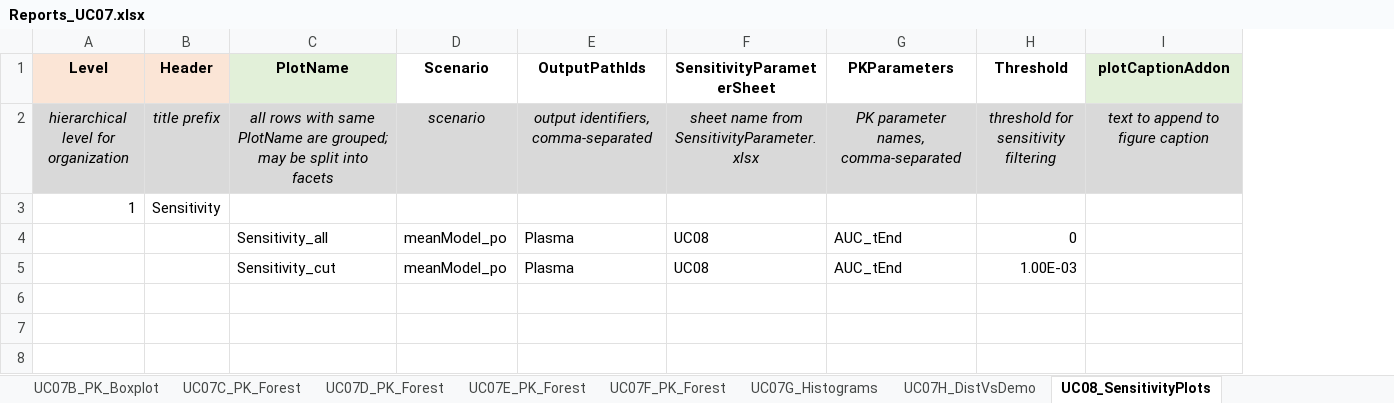
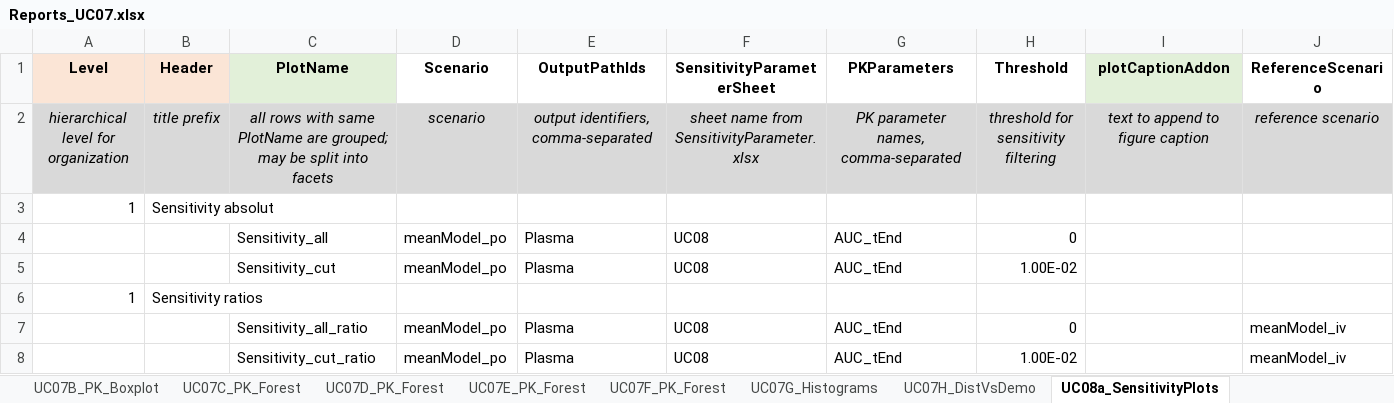
Before and after one commit to Open-Systems-Pharmacology/ReportingFramework-Test-Reports, an Excel workbook: ReportInputs/Reports_UC07.xlsx, sheet UC08a_SensitivityPlots, drawn as a sheet; values as stored, in another font and other column widths than the file's, no borders; the diff names each change by its address in the sheet, - before the commit and + after, or states it on an @@ line.

Commit message:
Split UC-08 sensitivity analysis into UC-08A and UC-08B

```diff
--- a/ReportInputs/Reports_UC07.xlsx (sheet UC08a_SensitivityPlots)
+++ b/ReportInputs/Reports_UC07.xlsx (sheet UC08a_SensitivityPlots)
-sheet tab: UC08_SensitivityPlots
+sheet tab: UC08a_SensitivityPlots
+column J (ReferenceScenario), row 2: reference scenario
-B3 (Header): Sensitivity
+B3 (Header): Sensitivity absolut
-H5 (Threshold): 1.00E-03
+H5 (Threshold): 1.00E-02
+row 6: 1 | Sensitivity ratios
+row 7:  |  | Sensitivity_all_ratio | meanModel_po | Plasma | UC08 | AUC_tEnd | 0 |  | meanModel_iv
+row 8:  |  | Sensitivity_cut_ratio | meanModel_po | Plasma | UC08 | AUC_tEnd | 1.00E-02 |  | meanModel_iv
```
Also changed, not shown: sheet Scenarios, other sheet tabs, 12 other files.
